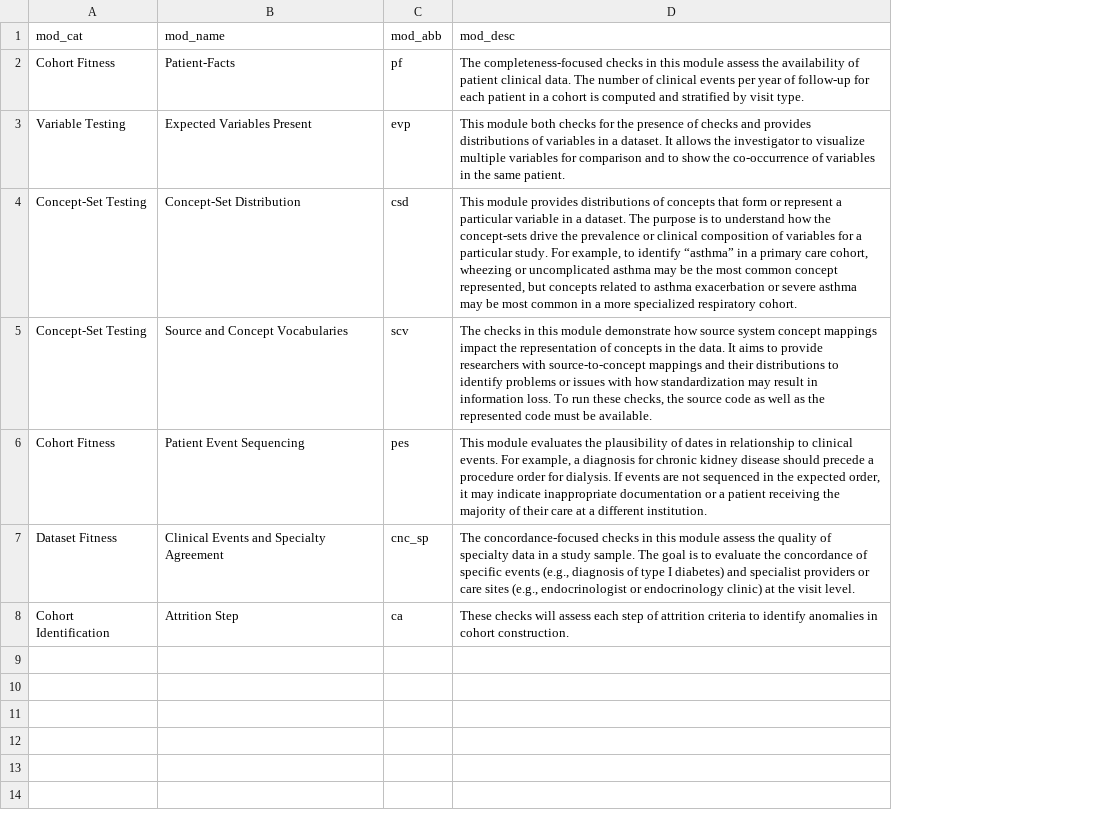
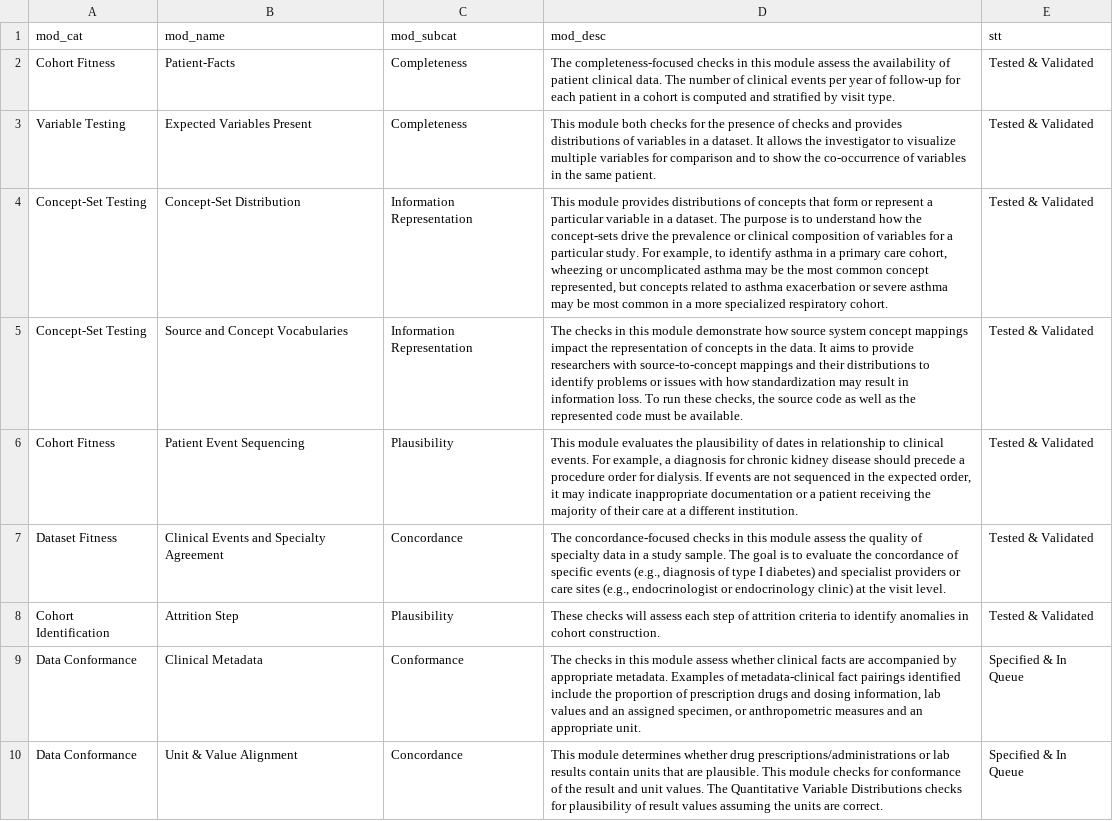
Before and after one commit to PEDSnet/ssdqa_functions, a CSV file: specs/paper1_table1.csv, drawn as a sheet; only a part is shown; removed rows and columns are numbered as before the commit, all else as after; the diff covers the shown part only; the diff names each change by its address in the sheet, - before the commit and + after, or states it on an @@ line.

Commit message:
updates to tables

```diff
--- a/specs/paper1_table1.csv
+++ b/specs/paper1_table1.csv
-column C (mod_abb), rows 2-8: pf | evp | csd | scv | pes | cnc_sp | ca
+column C (mod_subcat), rows 2-8: Completeness | Completeness | Information Representation | Information Representation | Plausibility | Concordance | Plausibility
+column E (stt), rows 2-8: all Tested & Validated
-D4 (mod_desc): …to identify “asthma” in a…
+D4 (mod_desc): …to identify asthma in a…
+row 9: Data Conformance | Clinical Metadata | Conformance | The checks in this module assess whether clinical facts are accompanied by appropriate metadata. Examples of metadata-clinical fact pairings identified include the proportion of prescription drugs and dosing information, lab values and an assigned specimen, or anthropometric measures and an appropriate unit. | Specified & In Queue
+row 10: Data Conformance | Unit & Value Alignment | Concordance | This module determines whether drug prescriptions/administrations or lab results contain units that are plausible. This module checks for conformance of the result and unit values. The Quantitative Variable Distributions checks for plausibility of result values assuming the units are correct. | Specified & In Queue
```
Also changed, not shown: 9 added rows elsewhere in this file, specs/paper1_table2.csv, 1 other file.
